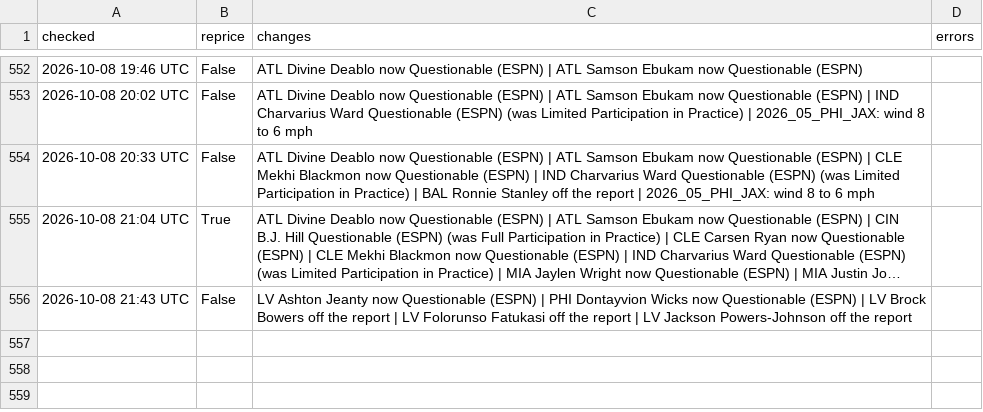
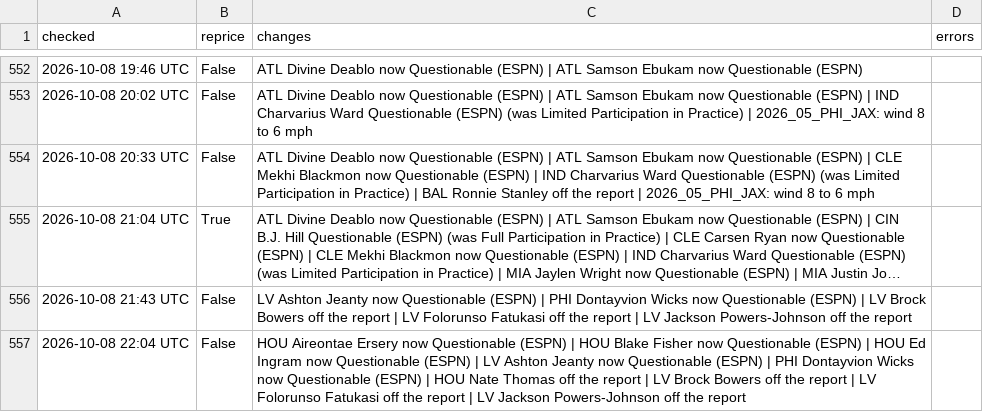
Before and after one commit to MattFos18/nfl-model, a CSV file: data/runs/refresh_log.csv, drawn as a sheet; only a part is shown, gaps mark what is left out; long unchanged cells end in ….

```diff
--- a/data/runs/refresh_log.csv
+++ b/data/runs/refresh_log.csv
@@ -556 +556,2 @@ checked,reprice,changes,errors
 2026-10-08 21:43 UTC,False,LV Ashton Jeanty now Questionable (ESPN) | PHI Dontayvion Wicks now Questionable (ESPN) | LV Brock Bowers off the report | LV Folorunso Fatukasi off the report | LV Jackson Powers-Johnson off the report,
+2026-10-08 22:04 UTC,False,HOU Aireontae Ersery now Questionable (ESPN) | HOU Blake Fisher now Questionable (ESPN) | HOU Ed Ingram now Questionable (ESPN) | LV Ashton Jeanty now Questionable (ESPN) | PHI Dontayvion Wicks now Questionable (ESPN) | HOU Nate Thomas off the report | LV Brock Bowers off the report | LV Folorunso Fatukasi off the report | LV Jackson Powers-Johnson off the report,
```
Also changed, not shown: data/lines/splits_latest.csv, data/lines/watch_log.csv, 18 other files.
